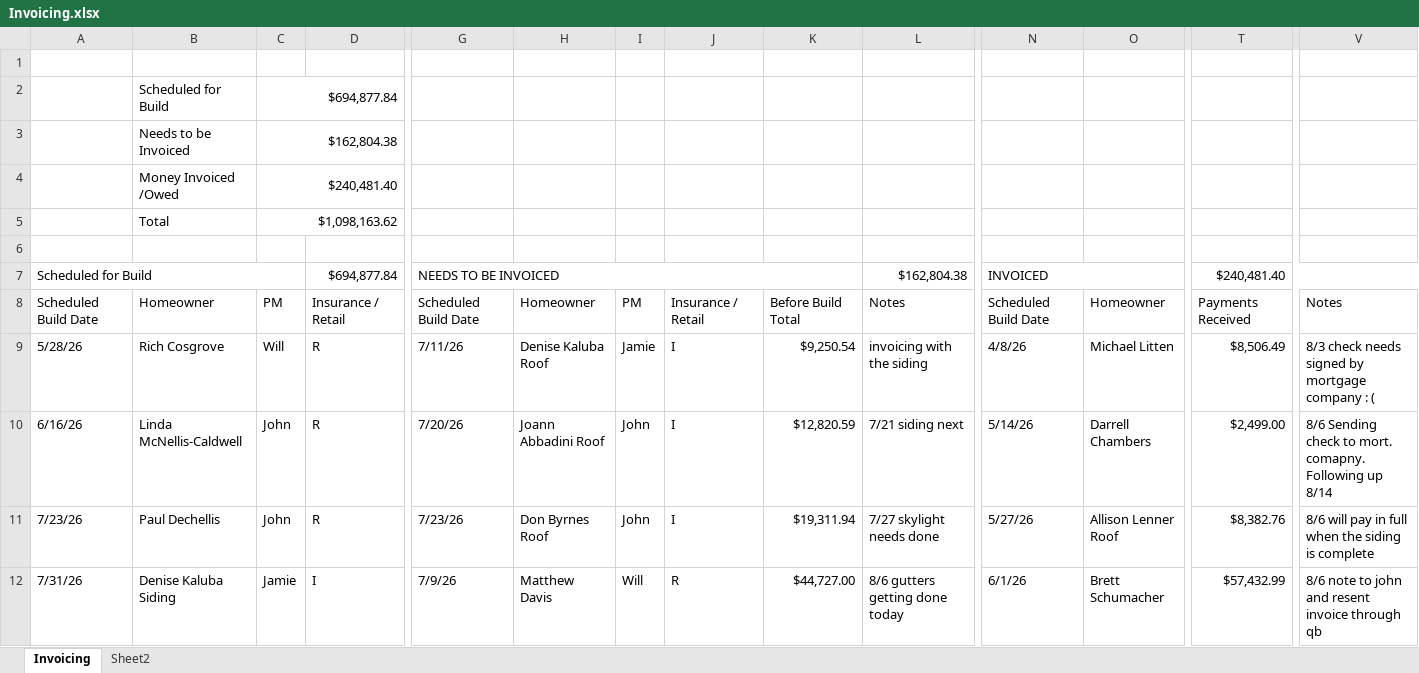
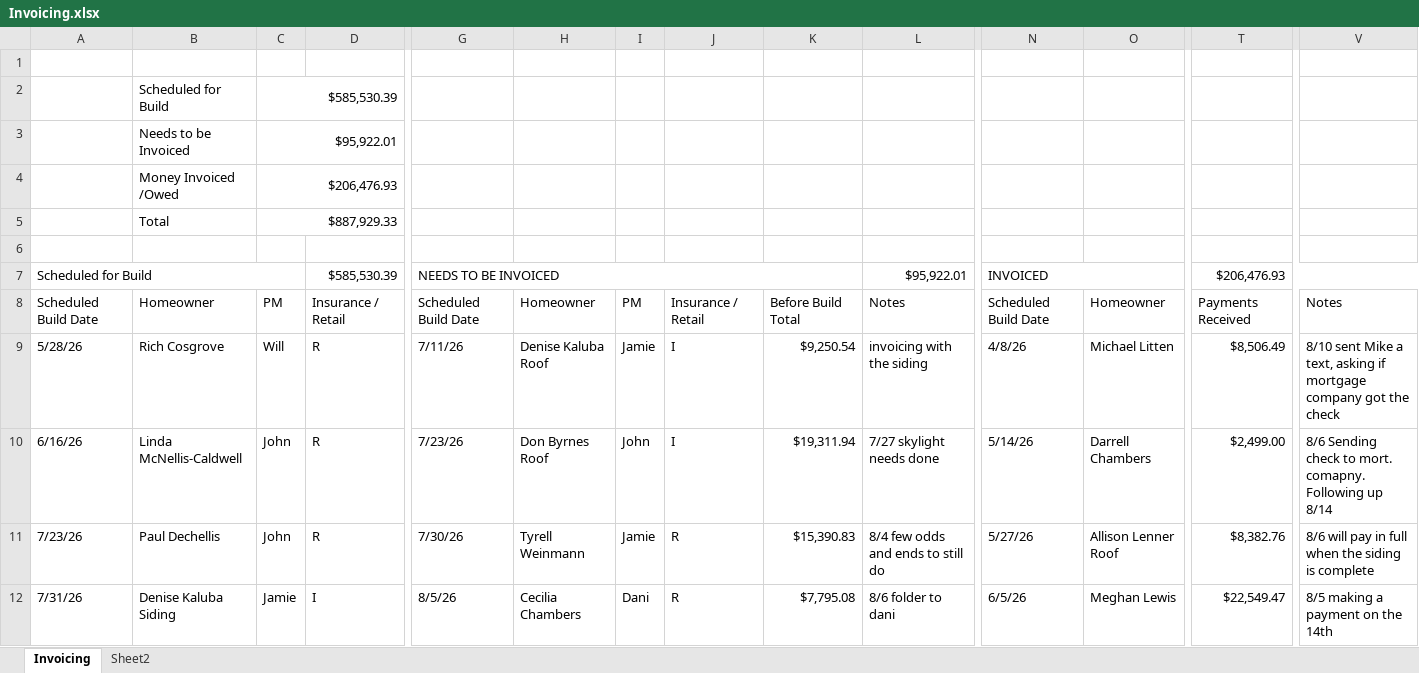
Before and after one commit to exteriorsplus/project-forecast-calculator, an Excel workbook: public/Invoicing.xlsx, sheet Invoicing, drawn as a sheet; only a part is shown, gaps mark what is left out; values as stored, in another font and other column widths than the file's, no cell formats; charts and pictures not drawn; the diff covers the shown part only; the diff names each change by its address in the sheet, - before the commit and + after, or states it on an @@ line.

```diff
--- a/public/Invoicing.xlsx (sheet Invoicing)
+++ b/public/Invoicing.xlsx (sheet Invoicing)
-C2: $694,877.84
+C2: $585,530.39
-C3: $162,804.38
+C3: $95,922.01
-C4: $240,481.40
+C4: $206,476.93
-C5: $1,098,163.62
+C5: $887,929.33
-D7: $694,877.84
+D7: $585,530.39
-L7: $162,804.38
+L7: $95,922.01
-T7: $240,481.40
+T7: $206,476.93
-V9: 8/3 check needs signed by mortgage company : (
+V9: 8/10 sent Mike a text, asking if mortgage company got the check
-G10: 7/20/26
+G10: 7/23/26
-H10: Joann Abbadini Roof
+H10: Don Byrnes Roof
-K10: $12,820.59
+K10: $19,311.94
-L10: 7/21 siding next
+L10: 7/27 skylight needs done
-G11: 7/23/26
+G11: 7/30/26
-H11: Don Byrnes Roof
+H11: Tyrell Weinmann
-I11: John
+I11: Jamie
-J11: I
+J11: R
-K11: $19,311.94
+K11: $15,390.83
-L11: 7/27 skylight needs done
+L11: 8/4 few odds and ends to still do
-G12: 7/9/26
+G12: 8/5/26
-H12: Matthew Davis
+H12: Cecilia Chambers
-I12: Will
+I12: Dani
-K12: $44,727.00
+K12: $7,795.08
-L12: 8/6 gutters getting done today
+L12: 8/6 folder to dani
-N12: 6/1/26
+N12: 6/5/26
-O12: Brett Schumacher
+O12: Meghan Lewis
-T12: $57,432.99
+T12: $22,549.47
-V12: 8/6 note to john and resent invoice through qb
+V12: 8/5 making a payment on the 14th
```
Also changed, not shown: 7 added rows, 10 removed rows and 105 edited cells elsewhere in this sheet, cell formats, formulas that keep their value, public/Archive/Invoicing.xlsx, public/Archive/sales.xlsx, 3 other files.
